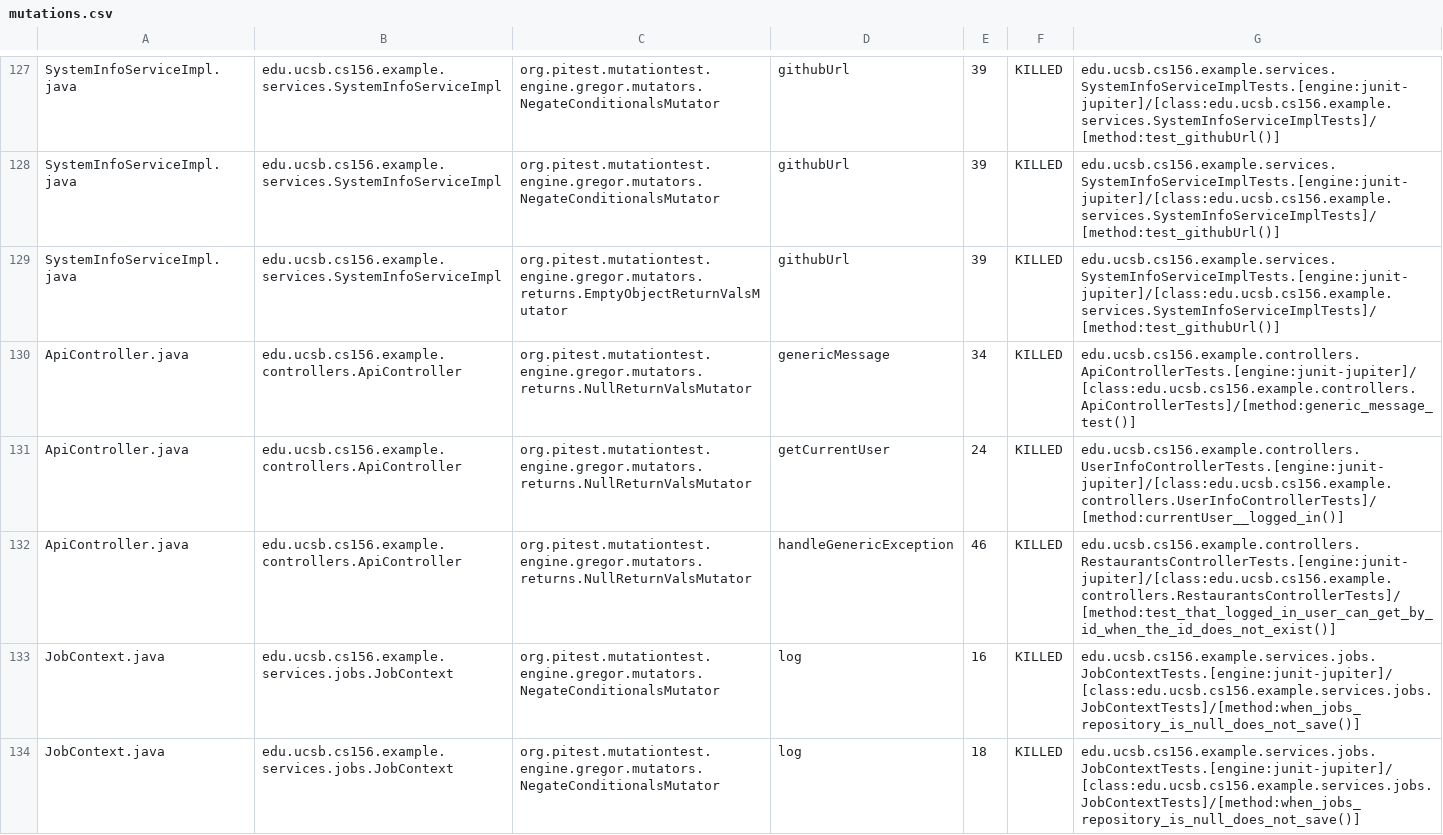
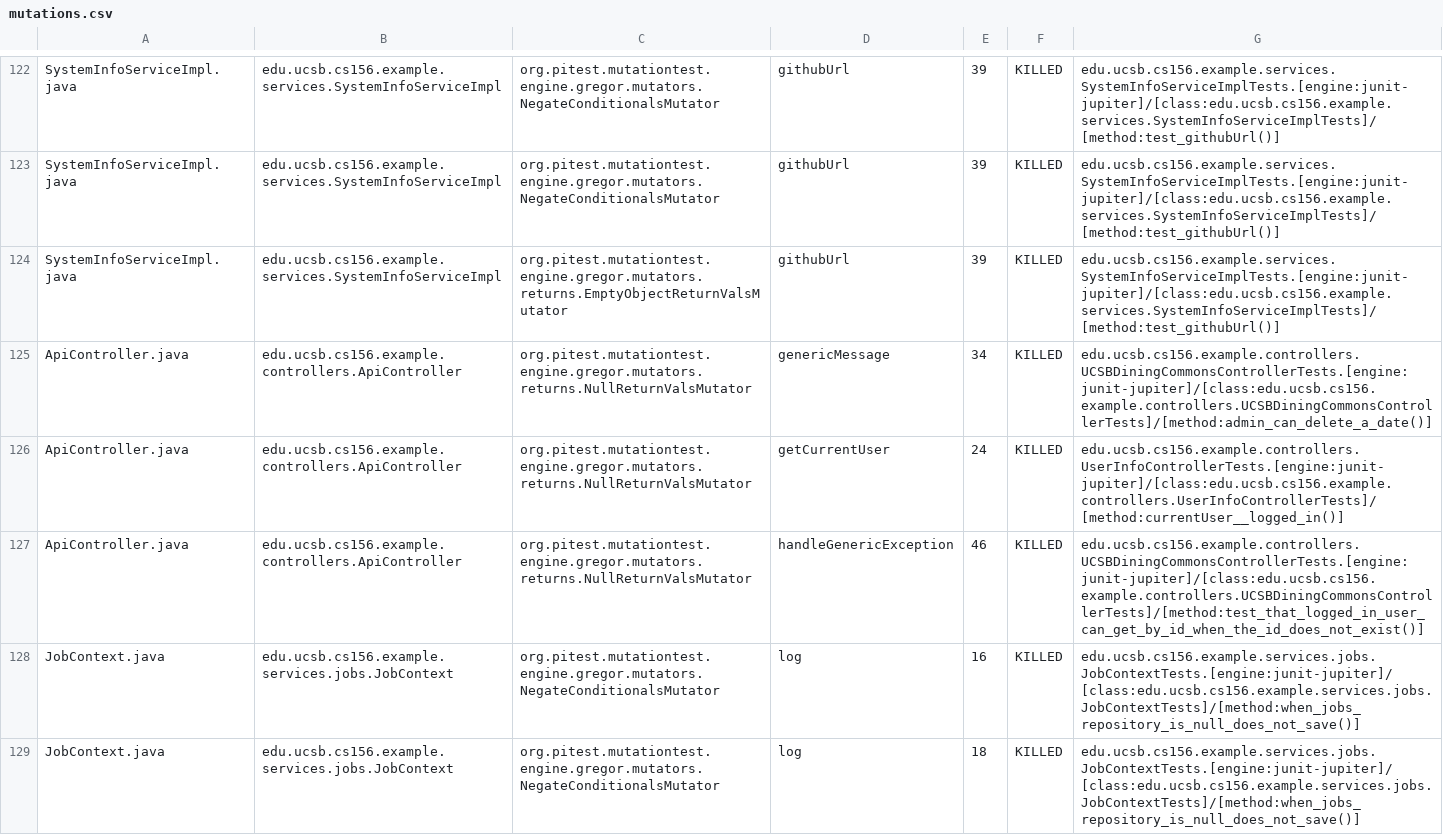
Before and after one commit to ucsb-cs156-f26/team01-f26-08, a CSV file: pitest/mutations.csv, drawn as a sheet; only a part is shown, gaps mark what is left out; the diff covers the shown part only.

Commit message:
Deploying to gh-pages from @ ucsb-cs156-f26/team01-f26-08@5502ac70fcad1bc3db5053c5001089edf8847ff5 🚀

```diff
--- a/pitest/mutations.csv
+++ b/pitest/mutations.csv
@@ -129,5 +124,5 @@ SystemInfoServiceImpl.java,edu.ucsb.cs156.example.services.SystemInfoServiceImpl
 SystemInfoServiceImpl.java,edu.ucsb.cs156.example.services.SystemInfoServiceImpl,org.pitest.mutationtest.engine.gregor.mutators.returns.EmptyObjectReturnValsMutator,githubUrl,39,KILLED,edu.ucsb.cs156.example.services.SystemInfoServiceImplTests.[engine:junit-jupiter]/[class:edu.ucsb.cs156.example.services.SystemInfoServiceImplTests]/[method:test_githubUrl()]
-ApiController.java,edu.ucsb.cs156.example.controllers.ApiController,org.pitest.mutationtest.engine.gregor.mutators.returns.NullReturnValsMutator,genericMessage,34,KILLED,edu.ucsb.cs156.example.controllers.ApiControllerTests.[engine:junit-jupiter]/[class:edu.ucsb.cs156.example.controllers.ApiControllerTests]/[method:generic_message_test()]
+ApiController.java,edu.ucsb.cs156.example.controllers.ApiController,org.pitest.mutationtest.engine.gregor.mutators.returns.NullReturnValsMutator,genericMessage,34,KILLED,edu.ucsb.cs156.example.controllers.UCSBDiningCommonsControllerTests.[engine:junit-jupiter]/[class:edu.ucsb.cs156.example.controllers.UCSBDiningCommonsControllerTests]/[method:admin_can_delete_a_date()]
 ApiController.java,edu.ucsb.cs156.example.controllers.ApiController,org.pitest.mutationtest.engine.gregor.mutators.returns.NullReturnValsMutator,getCurrentUser,24,KILLED,edu.ucsb.cs156.example.controllers.UserInfoControllerTests.[engine:junit-jupiter]/[class:edu.ucsb.cs156.example.controllers.UserInfoControllerTests]/[method:currentUser__logged_in()]
-ApiController.java,edu.ucsb.cs156.example.controllers.ApiController,org.pitest.mutationtest.engine.gregor.mutators.returns.NullReturnValsMutator,handleGenericException,46,KILLED,edu.ucsb.cs156.example.controllers.RestaurantsControllerTests.[engine:junit-jupiter]/[class:edu.ucsb.cs156.example.controllers.RestaurantsControllerTests]/[method:test_that_logged_in_user_can_get_by_id_when_the_id_does_not_exist()]
+ApiController.java,edu.ucsb.cs156.example.controllers.ApiController,org.pitest.mutationtest.engine.gregor.mutators.returns.NullReturnValsMutator,handleGenericException,46,KILLED,edu.ucsb.cs156.example.controllers.UCSBDiningCommonsControllerTests.[engine:junit-jupiter]/[class:edu.ucsb.cs156.example.controllers.UCSBDiningCommonsControllerTests]/[method:test_that_logged_in_user_can_get_by_id_when_the_id_does_not_exist()]
 JobContext.java,edu.ucsb.cs156.example.services.jobs.JobContext,org.pitest.mutationtest.engine.gregor.mutators.NegateConditionalsMutator,log,16,KILLED,edu.ucsb.cs156.example.services.jobs.JobContextTests.[engine:junit-jupiter]/[class:edu.ucsb.cs156.example.services.jobs.JobContextTests]/[method:when_jobs_repository_is_null_does_not_save()]
```
Also changed, not shown: 8 added rows and 13 removed rows elsewhere in this file, 23 other files.
